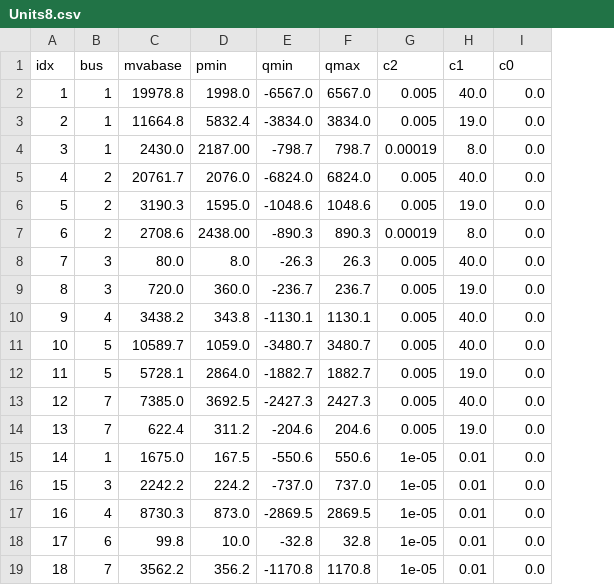
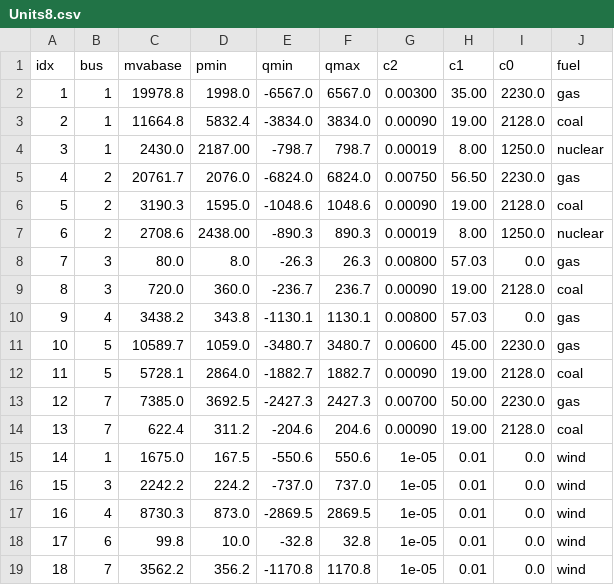
Before and after one commit to pnnl/tesp, a CSV file: ercot/bulk_system/Units8.csv, drawn as a sheet; the diff names each change by its address in the sheet, - before the commit and + after, or states it on an @@ line.

Commit message:
updating the unit cost data for 8-bus system

```diff
--- a/ercot/bulk_system/Units8.csv
+++ b/ercot/bulk_system/Units8.csv
+column J (fuel), rows 2-19: gas | coal | nuclear | gas | coal | nuclear | gas | coal | gas | gas | coal | gas | coal | wind | wind | wind | wind | wind
-G2 (c2): 0.005
+G2 (c2): 0.00300
-H2 (c1): 40.0
+H2 (c1): 35.00
-I2 (c0): 0.0
+I2 (c0): 2230.0
-G3 (c2): 0.005
+G3 (c2): 0.00090
-H3 (c1): 19.0
+H3 (c1): 19.00
-I3 (c0): 0.0
+I3 (c0): 2128.0
-H4 (c1): 8.0
+H4 (c1): 8.00
-I4 (c0): 0.0
+I4 (c0): 1250.0
-G5 (c2): 0.005
+G5 (c2): 0.00750
-H5 (c1): 40.0
+H5 (c1): 56.50
-I5 (c0): 0.0
+I5 (c0): 2230.0
-G6 (c2): 0.005
+G6 (c2): 0.00090
-H6 (c1): 19.0
+H6 (c1): 19.00
-I6 (c0): 0.0
+I6 (c0): 2128.0
-H7 (c1): 8.0
+H7 (c1): 8.00
-I7 (c0): 0.0
+I7 (c0): 1250.0
-G8 (c2): 0.005
+G8 (c2): 0.00800
-H8 (c1): 40.0
+H8 (c1): 57.03
-G9 (c2): 0.005
+G9 (c2): 0.00090
-H9 (c1): 19.0
+H9 (c1): 19.00
-I9 (c0): 0.0
+I9 (c0): 2128.0
-G10 (c2): 0.005
+G10 (c2): 0.00800
-H10 (c1): 40.0
+H10 (c1): 57.03
-G11 (c2): 0.005
+G11 (c2): 0.00600
-H11 (c1): 40.0
+H11 (c1): 45.00
-I11 (c0): 0.0
+I11 (c0): 2230.0
-G12 (c2): 0.005
+G12 (c2): 0.00090
-H12 (c1): 19.0
+H12 (c1): 19.00
-I12 (c0): 0.0
+I12 (c0): 2128.0
-G13 (c2): 0.005
+G13 (c2): 0.00700
-H13 (c1): 40.0
+H13 (c1): 50.00
-I13 (c0): 0.0
+I13 (c0): 2230.0
-G14 (c2): 0.005
+G14 (c2): 0.00090
-H14 (c1): 19.0
+H14 (c1): 19.00
-I14 (c0): 0.0
+I14 (c0): 2128.0
```
Also changed, not shown: ercot/bulk_system/Buses8.csv, 6 other files.
